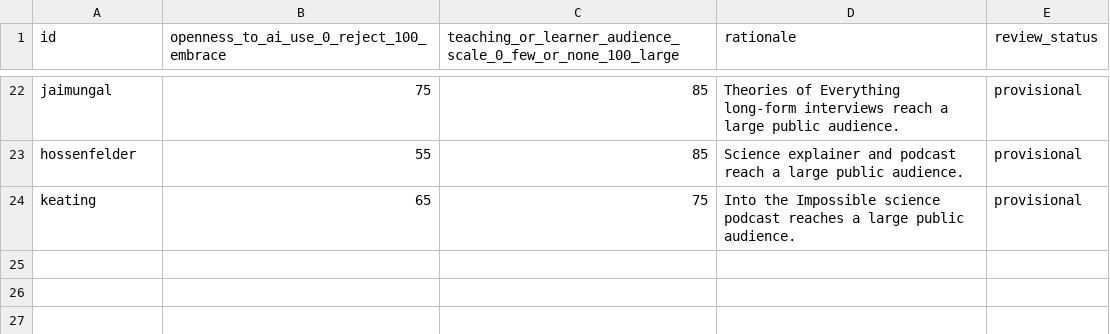
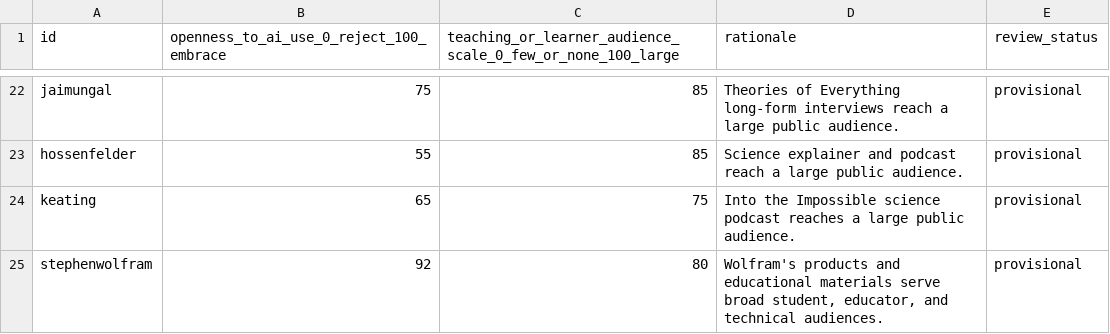
Before and after one commit to algeboy/MathChat, a CSV file: data/teaching-scale-openness.csv, drawn as a sheet; only a part is shown, gaps mark what is left out; the diff names each change by its address in the sheet, - before the commit and + after, or states it on an @@ line.

```diff
--- a/data/teaching-scale-openness.csv
+++ b/data/teaching-scale-openness.csv
+row 25: stephenwolfram | 92 | 80 | Wolfram's products and educational materials serve broad student, educator, and technical audiences. | provisional
```
Also changed, not shown: data/assessments.csv, data/context-openness.csv, 3 other files.
